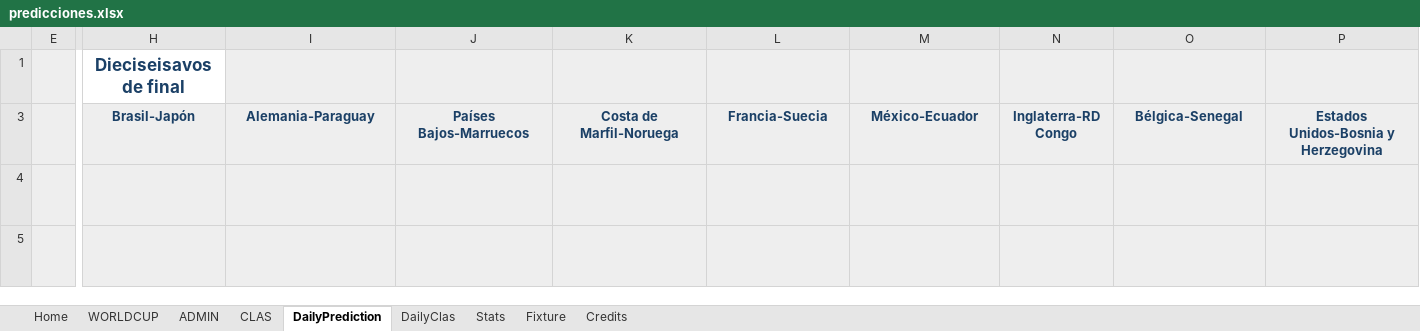
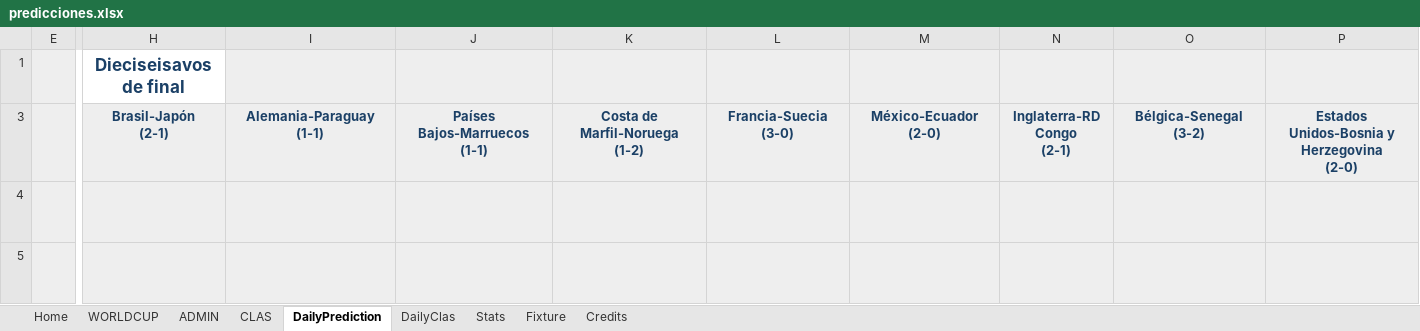
Before and after one commit to luis-dpm/Porra-mundial-2026, an Excel workbook: source/predicciones.xlsx, sheet DailyPrediction, drawn as a sheet; only a part is shown, gaps mark what is left out; values as stored, in another font and other column widths than the file's, no borders; conditional formats not drawn; ↵ is a line break in a cell; the diff covers the shown part only; the diff names each change by its address in the sheet, - before the commit and + after, or states it on an @@ line.

```diff
--- a/source/predicciones.xlsx (sheet DailyPrediction)
+++ b/source/predicciones.xlsx (sheet DailyPrediction)
-H3: Brasil-Japón
+H3: Brasil-Japón ↵ (2-1)
-I3: Alemania-Paraguay
+I3: Alemania-Paraguay ↵ (1-1)
-J3: Países Bajos-Marruecos
+J3: Países Bajos-Marruecos ↵ (1-1)
-K3: Costa de Marfil-Noruega
+K3: Costa de Marfil-Noruega ↵ (1-2)
-L3: Francia-Suecia
+L3: Francia-Suecia ↵ (3-0)
-M3: México-Ecuador
+M3: México-Ecuador ↵ (2-0)
-N3: Inglaterra-RD Congo
+N3: Inglaterra-RD Congo ↵ (2-1)
-O3: Bélgica-Senegal
+O3: Bélgica-Senegal ↵ (3-2)
-P3: Estados Unidos-Bosnia y Herzegovina
+P3: Estados Unidos-Bosnia y Herzegovina ↵ (2-0)
```
Also changed, not shown: 9 edited cells elsewhere in this sheet, sheet DailyClas, sheet ADMIN, sheet CLAS, sheet WORLDCUP, sheet Fixture, sheet Stats, 1 more sheet, formulas that keep their value, hidden cells, charts or pictures.
